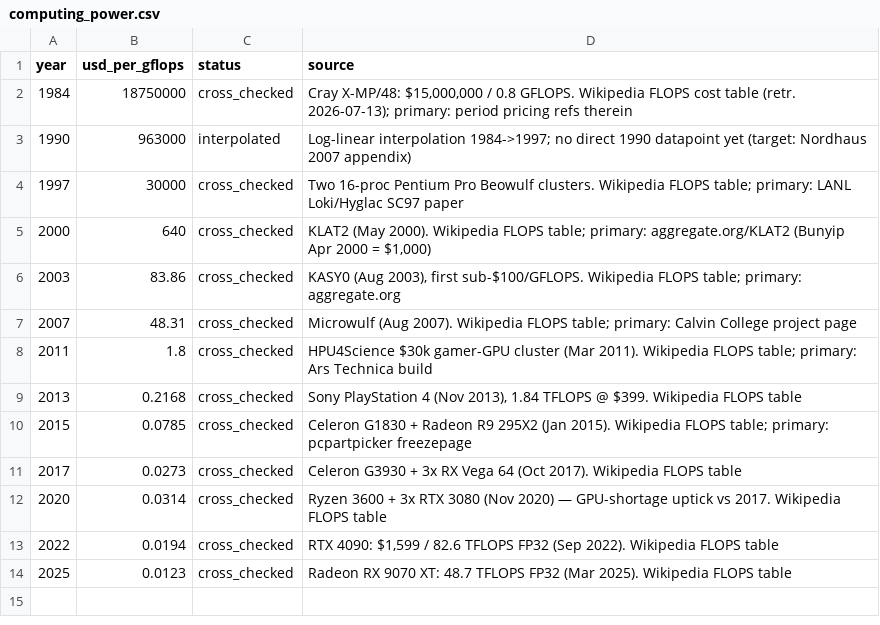
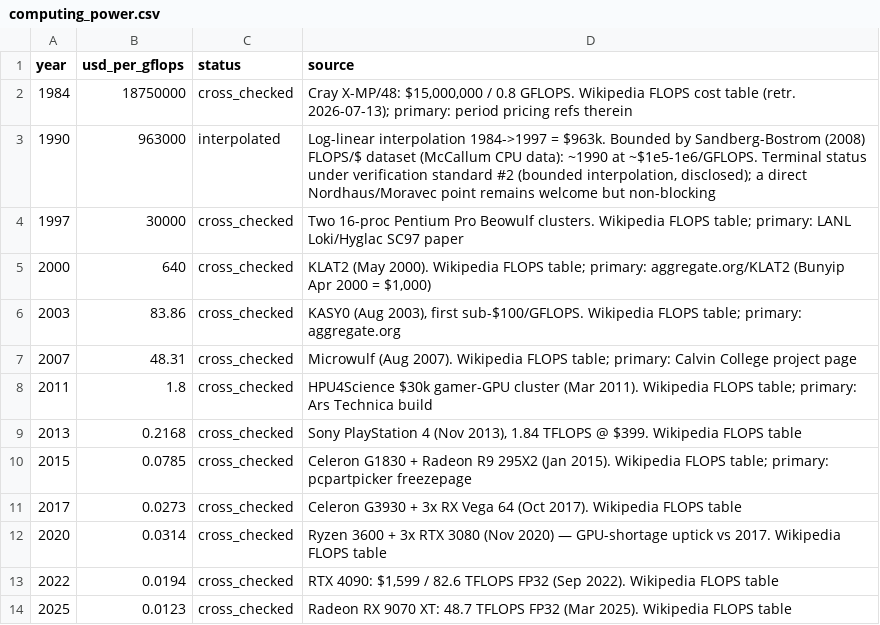
Before and after one commit to deflation-index/deflation-index, a CSV file: data/v4/computing_power.csv, drawn as a sheet.

```diff
--- a/data/v4/computing_power.csv
+++ b/data/v4/computing_power.csv
@@ -2,3 +2,3 @@ year,usd_per_gflops,status,source
 1984,18750000,cross_checked,"Cray X-MP/48: $15,000,000 / 0.8 GFLOPS. Wikipedia FLOPS cost table (retr. 2026-07-13); primary: period pricing refs therein"
-1990,963000,interpolated,Log-linear interpolation 1984->1997; no direct 1990 datapoint yet (target: Nordhaus 2007 appendix)
+1990,963000,interpolated,"Log-linear interpolation 1984->1997 = $963k. Bounded by Sandberg-Bostrom (2008) FLOPS/$ dataset (McCallum CPU data): ~1990 at ~$1e5-1e6/GFLOPS. Terminal status under verification standard #2 (bounded interpolation, disclosed); a direct Nordhaus/Moravec point remains welcome but non-blocking"
 1997,30000,cross_checked,Two 16-proc Pentium Pro Beowulf clusters. Wikipedia FLOPS table; primary: LANL Loki/Hyglac SC97 paper
```
Also changed, not shown: data/v4/comms_transit.csv, data/v4/energy_solar.csv, 5 other files.
